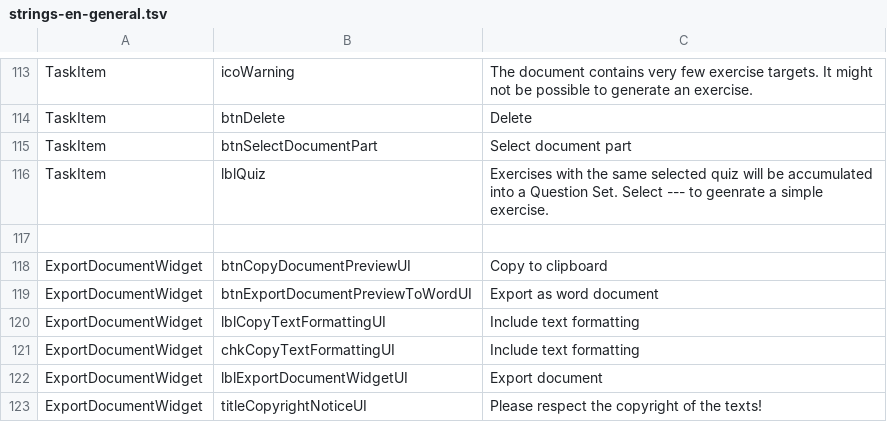
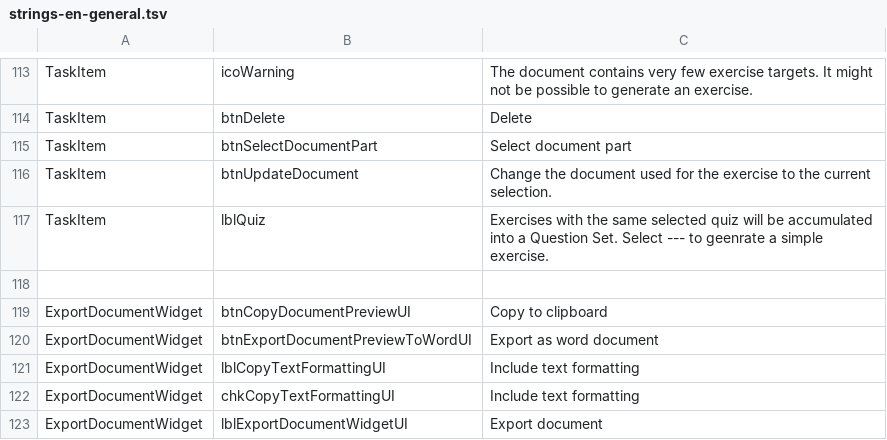
Before and after one commit to lingmod-tue/FLAIR, a TSV file: src/main/java/com/flair/client/localization/resources/strings-en-general.tsv, drawn as a sheet; only a part is shown, gaps mark what is left out; the shorter side is filled out with more unchanged rows.

Commit message:
Add exercise preview
[ADD] Add exercise preview after generation
[MODIFY] Adjust texts in UI

```diff
--- a/src/main/java/com/flair/client/localization/resources/strings-en-general.tsv
+++ b/src/main/java/com/flair/client/localization/resources/strings-en-general.tsv
@@ -115,2 +115,3 @@ TaskItem	btnDelete	Delete
 TaskItem	btnSelectDocumentPart	Select document part
+TaskItem	btnUpdateDocument	Change the document used for the exercise to the current selection.
 TaskItem	lblQuiz	Exercises with the same selected quiz will be accumulated into a Question Set. Select --- to geenrate a simple exercise.
```
Also changed, not shown: src/main/java/com/flair/client/localization/resources/strings-de-general.tsv, src/main/resources/com/flair/server/exerciseGeneration/exerciseManagement/resourceManagement/feedbackLinks.tsv, 23 other files.
